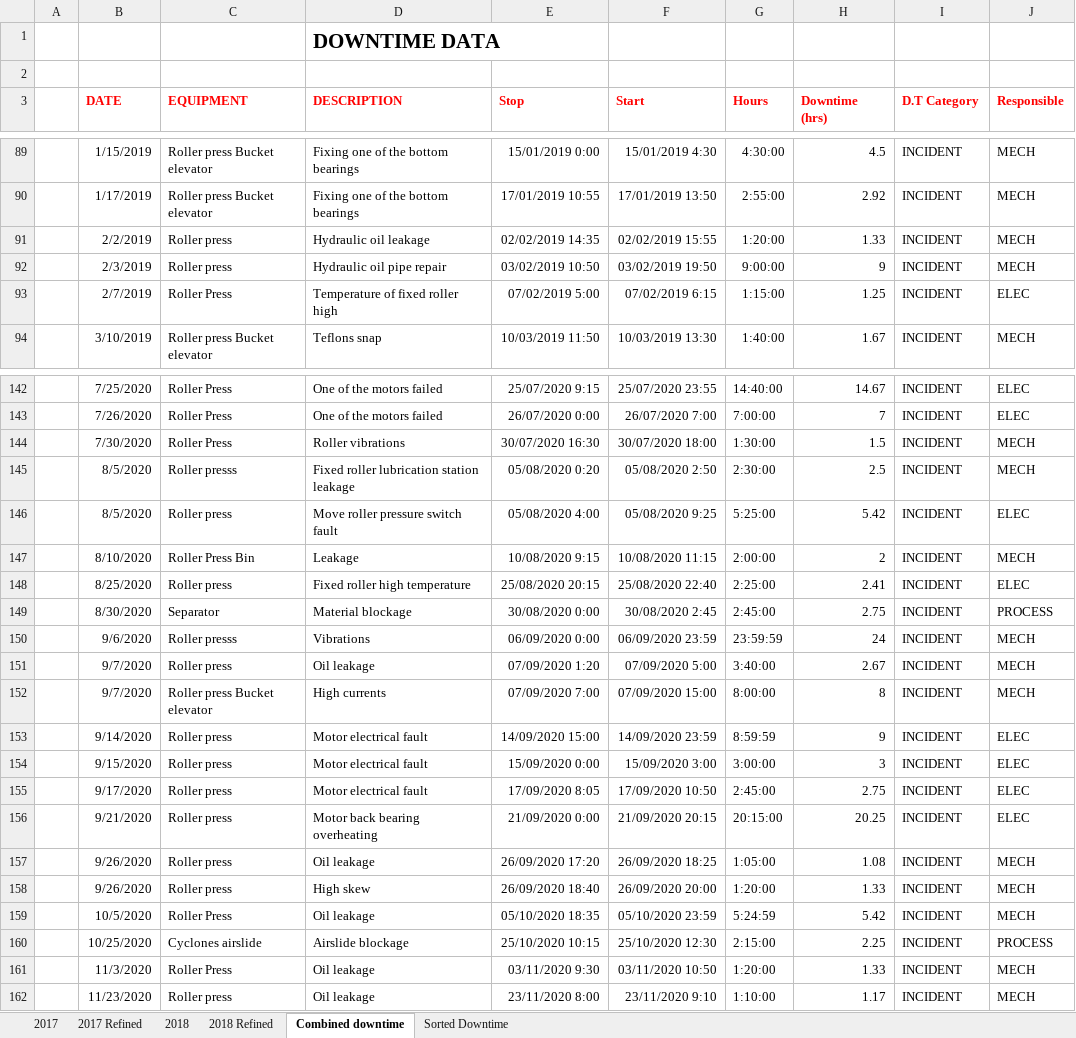
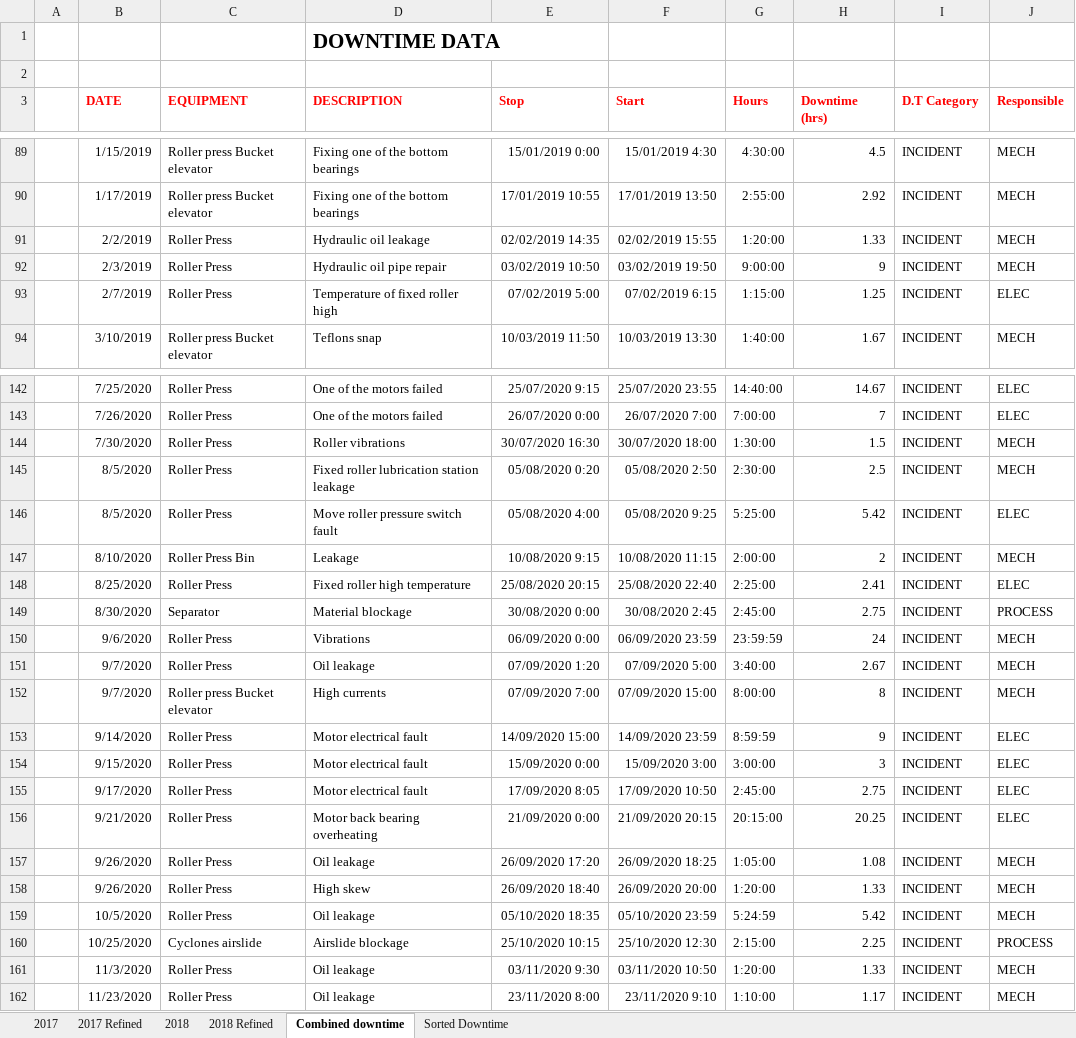
Before and after one commit to beaty626/data_analysis_app, an Excel workbook: Data_analysis/Down_timeproject_data.xlsx, sheet Combined downtime, drawn as a sheet; only a part is shown, gaps mark what is left out; values as stored, in another font and other column widths than the file's, no borders; the diff covers the shown part only; the diff names each change by its address in the sheet, - before the commit and + after, or states it on an @@ line.

Commit message:
Add files via upload

```diff
--- a/Data_analysis/Down_timeproject_data.xlsx (sheet Combined downtime)
+++ b/Data_analysis/Down_timeproject_data.xlsx (sheet Combined downtime)
-C91:C92 (EQUIPMENT): Roller press
+C91:C92 (EQUIPMENT): Roller Press
-C145 (EQUIPMENT): Roller presss
+C145 (EQUIPMENT): Roller Press
-C146 (EQUIPMENT): Roller press
+C146 (EQUIPMENT): Roller Press
-C148 (EQUIPMENT): Roller press
+C148 (EQUIPMENT): Roller Press
-C150 (EQUIPMENT): Roller presss
+C150 (EQUIPMENT): Roller Press
-C151 (EQUIPMENT): Roller press
+C151 (EQUIPMENT): Roller Press
-C153:C158 (EQUIPMENT): Roller press
+C153:C158 (EQUIPMENT): Roller Press
-C162 (EQUIPMENT): Roller press
+C162 (EQUIPMENT): Roller Press
```
Also changed, not shown: 12 edited cells elsewhere in this sheet.
